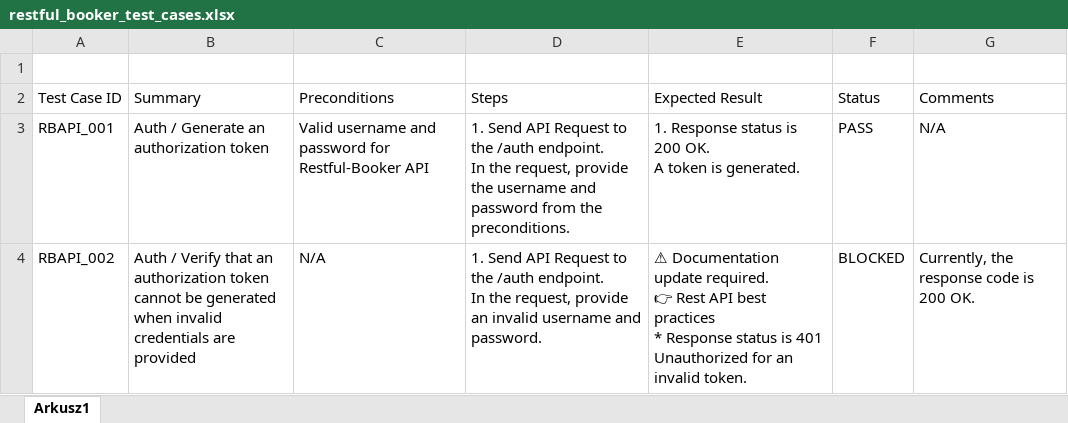
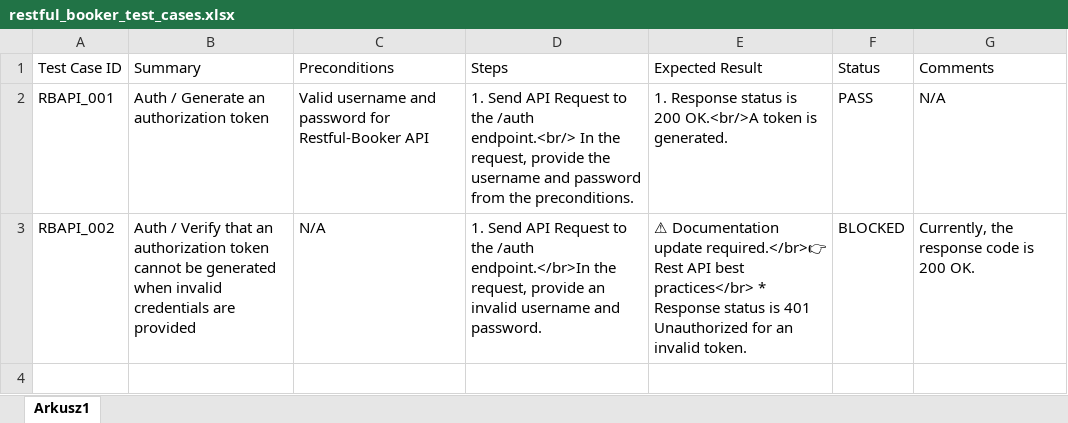
Before and after one commit to mkornaszewska/restful-booker-test-cases, an Excel workbook: data/restful_booker_test_cases.xlsx, sheet Arkusz1, drawn as a sheet; values as stored, in another font and other column widths than the file's, no borders; removed rows and columns are numbered as before the commit, all else as after; ↵ is a line break in a cell; the diff names each change by its address in the sheet, - before the commit and + after, or states it on an @@ line.

Commit message:
Add test scenarios, adjust python script and readme

```diff
--- a/data/restful_booker_test_cases.xlsx (sheet Arkusz1)
+++ b/data/restful_booker_test_cases.xlsx (sheet Arkusz1)
-row 1: (empty)
-D2 (Steps): …the /auth endpoint. ↵ In the…
+D2 (Steps): …the /auth endpoint.<br/> In the…
-E2 (Expected Result): …is 200 OK. ↵ A token is…
+E2 (Expected Result): …is 200 OK.<br/>A token is…
-D3 (Steps): …the /auth endpoint. ↵ In the request,…
+D3 (Steps): …the /auth endpoint.</br>In the request,…
-E3 (Expected Result): …Documentation update required. ↵ 👉 Rest API best practices ↵ * Response…
+E3 (Expected Result): …Documentation update required.</br>👉 Rest API best practices</br> * Response…
```
Also changed, not shown: 3 other files.
